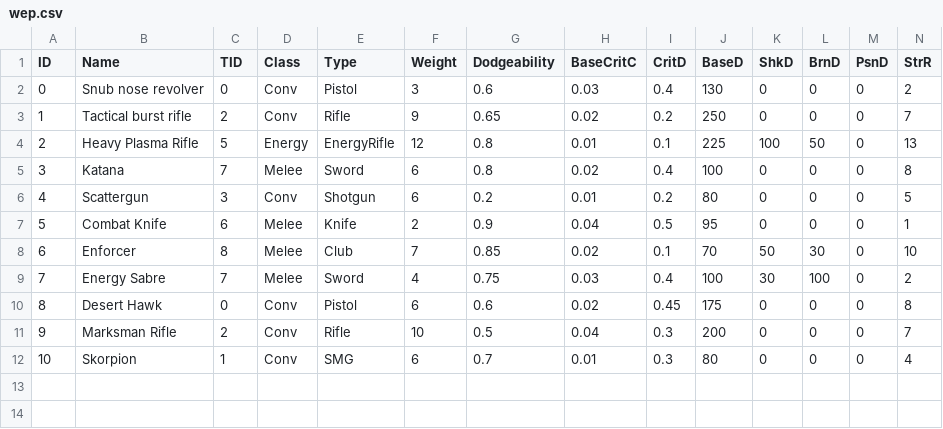
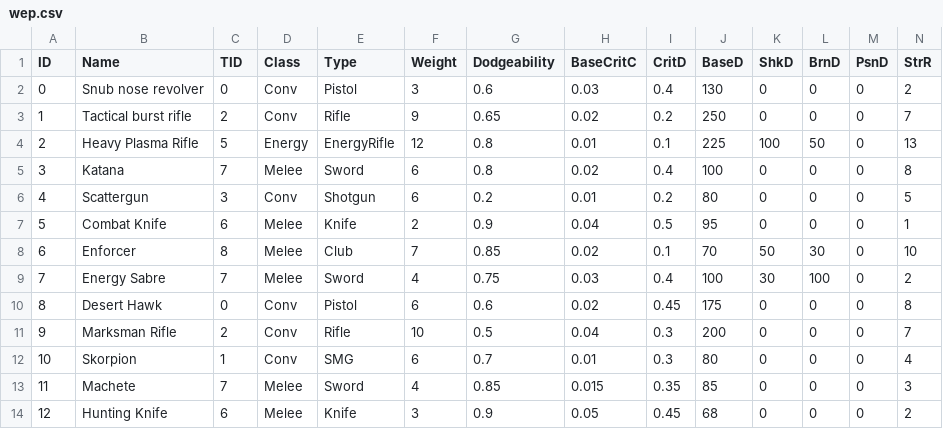
Before and after one commit to JP-Anderson/rpg, a CSV file: wep.csv, drawn as a sheet; only a part is shown; rows hold the shown columns only; the diff names each change by its address in the sheet, - before the commit and + after, or states it on an @@ line.

```diff
--- a/wep.csv
+++ b/wep.csv
+row 13: 11 | Machete | 7 | Melee | Sword | 4 | 0.85 | 0.015 | 0.35 | 85 | 0 | 0 | 0 | 3
+row 14: 12 | Hunting Knife | 6 | Melee | Knife | 3 | 0.9 | 0.05 | 0.45 | 68 | 0 | 0 | 0 | 2
```
Also changed, not shown: 1 other file.
